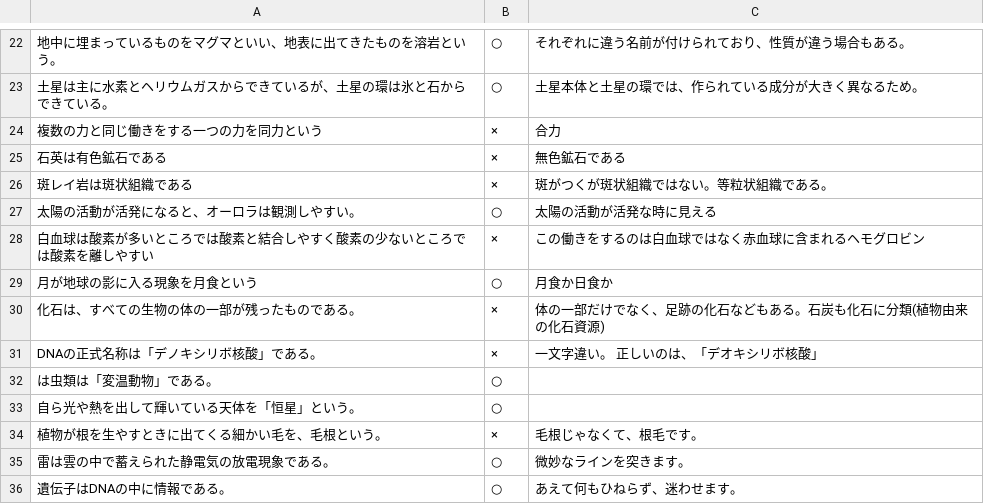
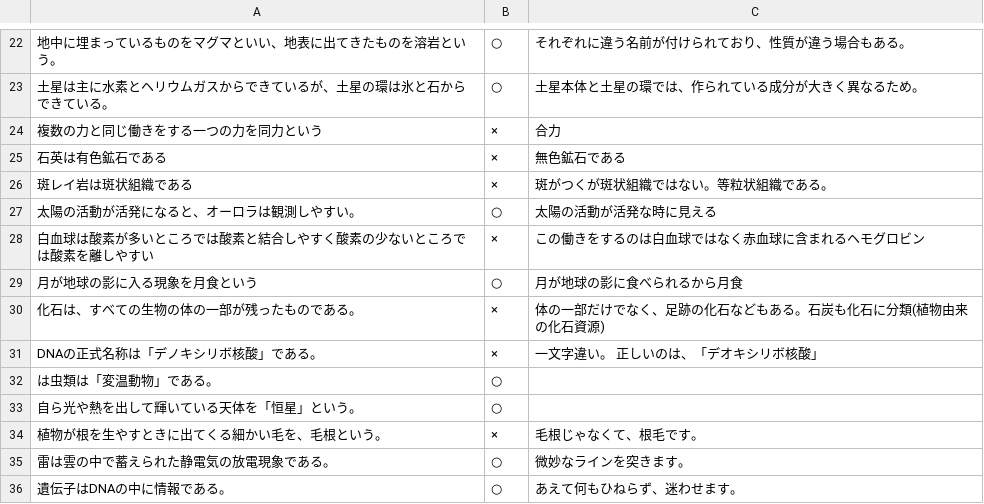
Before and after one commit to junmegane/2026akita-science-ox-quiz, a CSV file: questions.csv, drawn as a sheet; only a part is shown, gaps mark what is left out.

```diff
--- a/questions.csv
+++ b/questions.csv
@@ -28,3 +28,3 @@
 白血球は酸素が多いところでは酸素と結合しやすく酸素の少ないところでは酸素を離しやすい,×,この働きをするのは白血球ではなく赤血球に含まれるヘモグロビン
-月が地球の影に入る現象を月食という,○,月食か日食か
+月が地球の影に入る現象を月食という,○,月が地球の影に食べられるから月食
 化石は、すべての生物の体の一部が残ったものである。,×,体の一部だけでなく、足跡の化石などもある。石炭も化石に分類(植物由来の化石資源)
```
